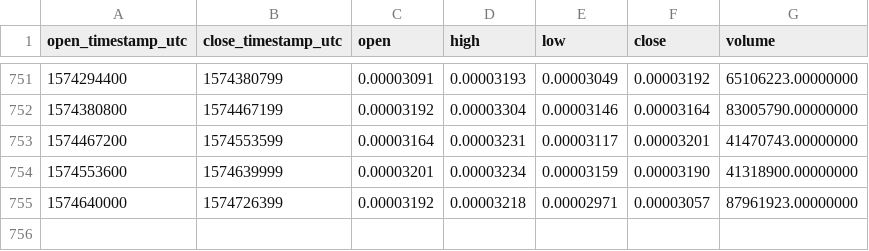
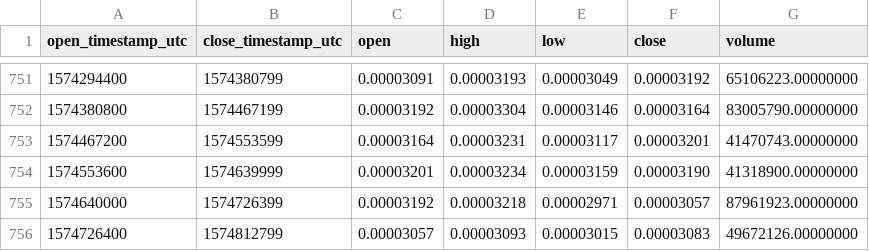
Before and after one commit to cryptobigbro/binance-XRPBTC, a CSV file: binance-XRPBTC-1d.csv, drawn as a sheet; only a part is shown, gaps mark what is left out; the diff names each change by its address in the sheet, - before the commit and + after, or states it on an @@ line.

Commit message:
Update OHLCV data.

```diff
--- a/binance-XRPBTC-1d.csv
+++ b/binance-XRPBTC-1d.csv
+row 756: 1574726400 | 1574812799 | 0.00003057 | 0.00003093 | 0.00003015 | 0.00003083 | 49672126.00000000
```
Also changed, not shown: 1 other file.
